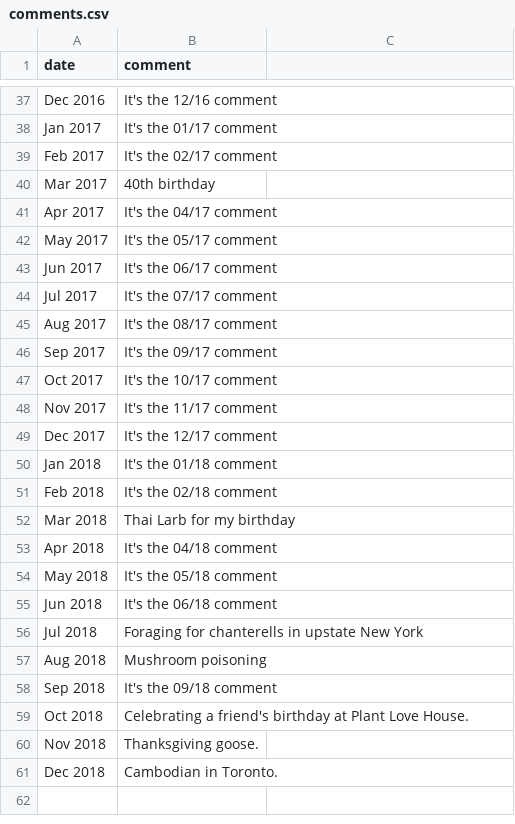
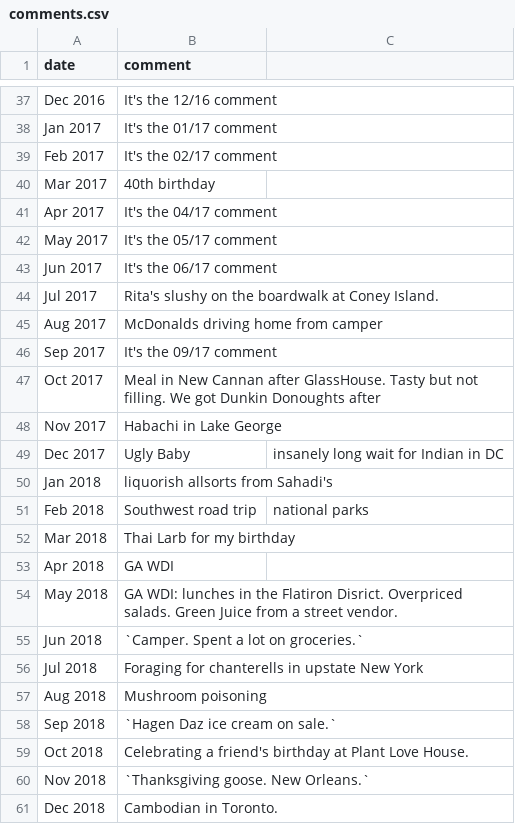
Before and after one commit to snphillips/food-spending, a CSV file: src/data/comments.csv, drawn as a sheet; only a part is shown, gaps mark what is left out.

Commit message:
add comments

```diff
--- a/src/data/comments.csv
+++ b/src/data/comments.csv
@@ -43,19 +43,19 @@ date,comment
 "Jun 2017", It's the 06/17 comment
-"Jul 2017", It's the 07/17 comment
-"Aug 2017", It's the 08/17 comment
+"Jul 2017", Rita's slushy on the boardwalk at Coney Island.
+"Aug 2017", McDonalds driving home from camper
 "Sep 2017", It's the 09/17 comment
-"Oct 2017", It's the 10/17 comment
-"Nov 2017", It's the 11/17 comment
-"Dec 2017", It's the 12/17 comment
-"Jan 2018", It's the 01/18 comment
-"Feb 2018", It's the 02/18 comment
+"Oct 2017", Meal in New Cannan after GlassHouse. Tasty but not filling. We got Dunkin Donoughts after
+"Nov 2017", Habachi in Lake George
+"Dec 2017", Ugly Baby, insanely long wait for Indian in DC
+"Jan 2018", liquorish allsorts from Sahadi's
+"Feb 2018", Southwest road trip, national parks
 "Mar 2018", Thai Larb for my birthday
-"Apr 2018", It's the 04/18 comment
-"May 2018", It's the 05/18 comment
-"Jun 2018", It's the 06/18 comment
+"Apr 2018", GA WDI
+"May 2018", GA WDI: lunches in the Flatiron Disrict. Overpriced salads. Green Juice from a street vendor.
+"Jun 2018", `Camper. Spent a lot on groceries.`
 "Jul 2018", Foraging for chanterells in upstate New York
 "Aug 2018", Mushroom poisoning
-"Sep 2018", It's the 09/18 comment
+"Sep 2018", `Hagen Daz ice cream on sale.`
 "Oct 2018", Celebrating a friend's birthday at Plant Love House.
-"Nov 2018", Thanksgiving goose.
+"Nov 2018", `Thanksgiving goose. New Orleans.`
 "Dec 2018", Cambodian in Toronto.
```
Also changed, not shown: 1 other file.
